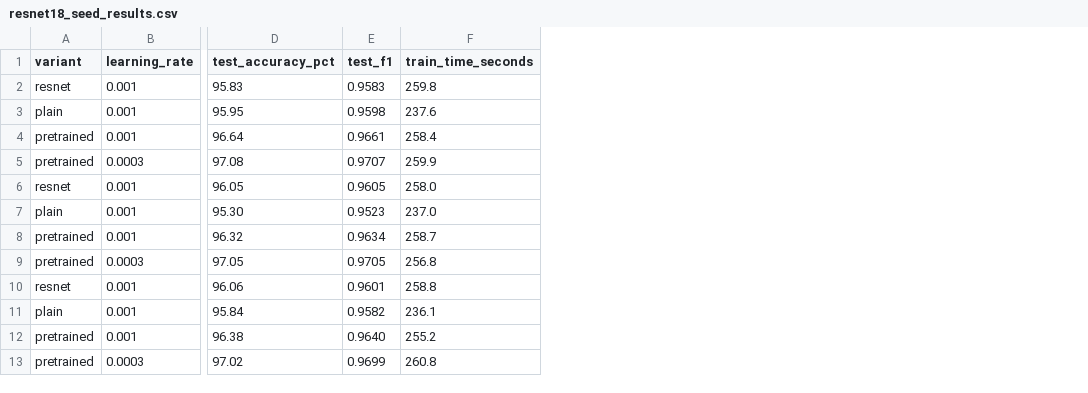
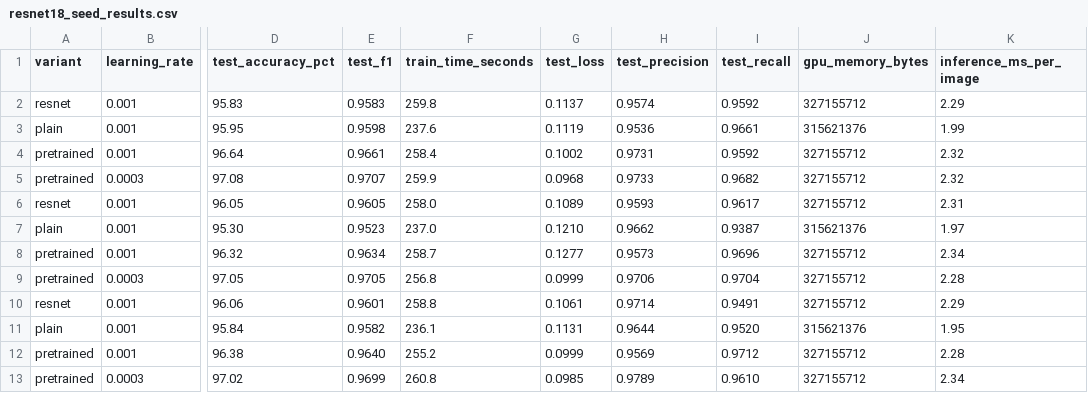
Before and after one commit to asm8ax/Deep-Learning-Final-Project, a CSV file: results/resnet18_seed_results.csv, drawn as a sheet; only a part is shown, gaps mark what is left out; the diff names each change by its address in the sheet, - before the commit and + after, or states it on an @@ line.

```diff
--- a/results/resnet18_seed_results.csv
+++ b/results/resnet18_seed_results.csv
+column G (test_loss), rows 2-13: 0.1137 | 0.1119 | 0.1002 | 0.0968 | 0.1089 | 0.1210 | 0.1277 | 0.0999 | 0.1061 | 0.1131 | 0.0999 | 0.0985
+column H (test_precision), rows 2-13: 0.9574 | 0.9536 | 0.9731 | 0.9733 | 0.9593 | 0.9662 | 0.9573 | 0.9706 | 0.9714 | 0.9644 | 0.9569 | 0.9789
+column I (test_recall), rows 2-13: 0.9592 | 0.9661 | 0.9592 | 0.9682 | 0.9617 | 0.9387 | 0.9696 | 0.9704 | 0.9491 | 0.9520 | 0.9712 | 0.9610
+column J (gpu_memory_bytes), rows 2-13: 327155712 | 315621376 | 327155712 | 327155712 | 327155712 | 315621376 | 327155712 | 327155712 | 327155712 | 315621376 | 327155712 | 327155712
+column K (inference_ms_per_image), rows 2-13: 2.29 | 1.99 | 2.32 | 2.32 | 2.31 | 1.97 | 2.34 | 2.28 | 2.29 | 1.95 | 2.28 | 2.34
```
Also changed, not shown: 5 other files.
